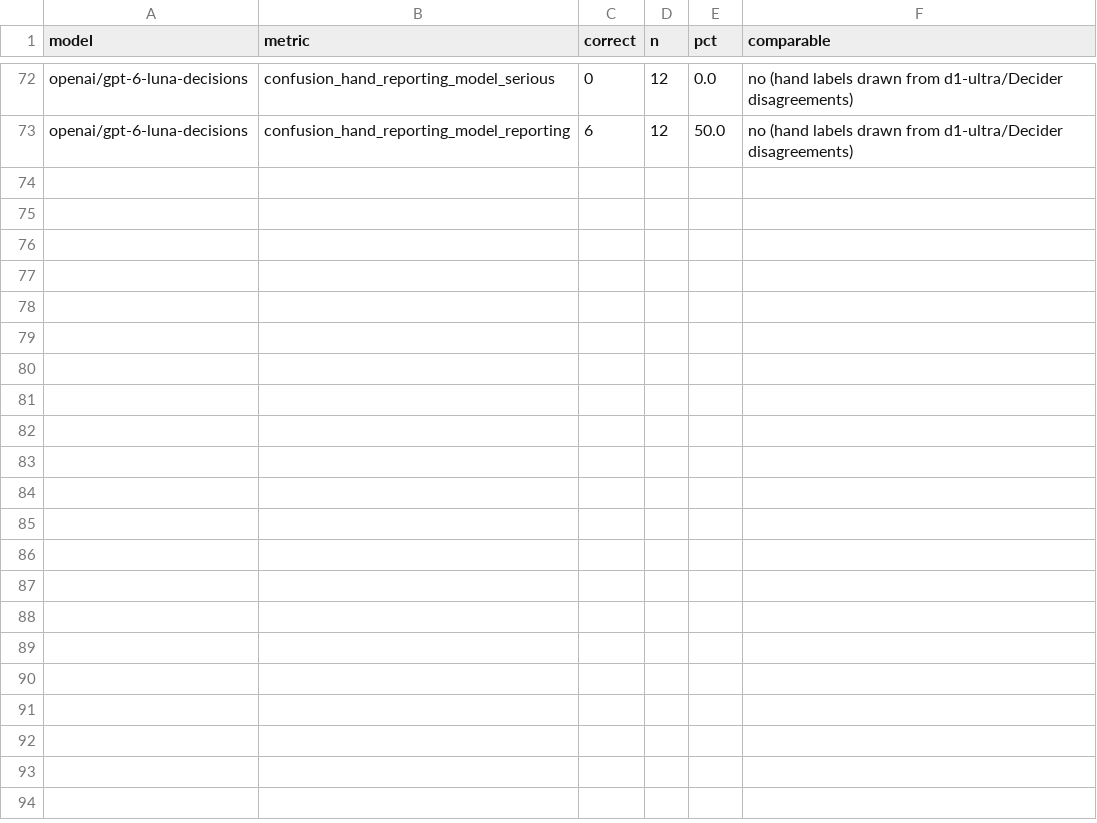
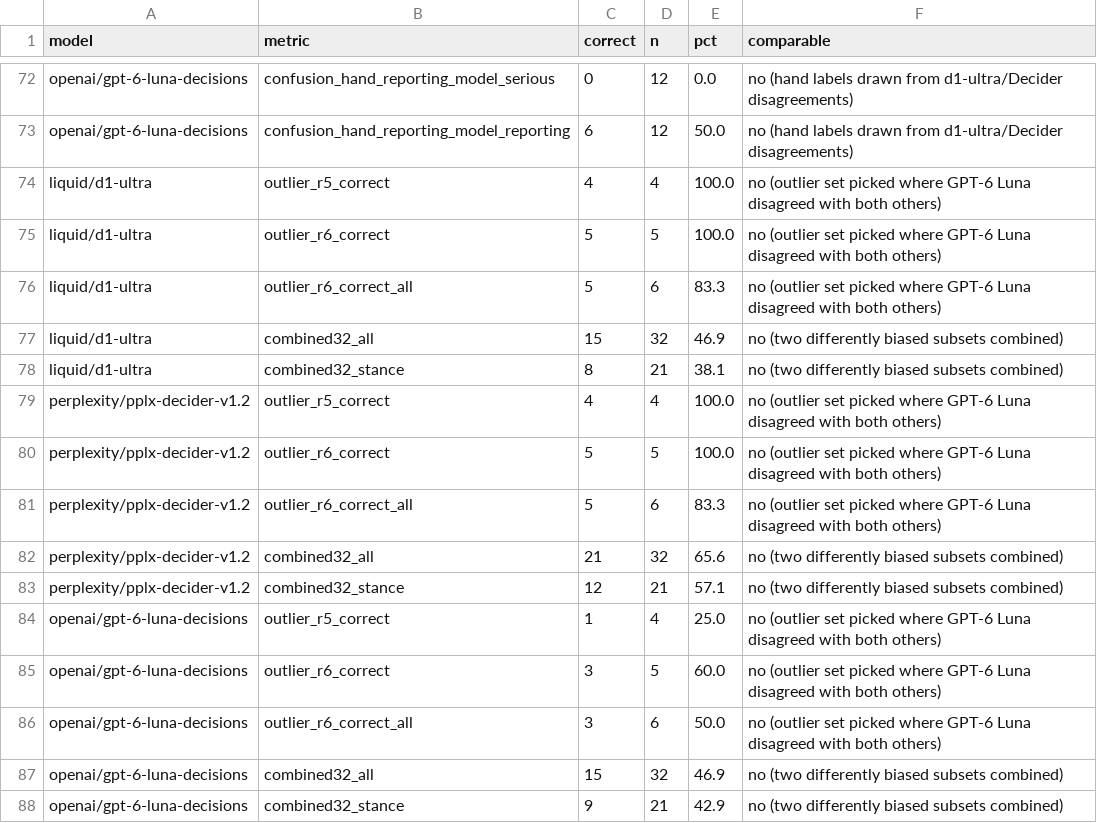
Before and after one commit to jessearmand/cybernetics-log, a CSV file: data/model_comparison_r5_6.csv, drawn as a sheet; only a part is shown, gaps mark what is left out; the diff names each change by its address in the sheet, - before the commit and + after, or states it on an @@ line.

Commit message:
feat(data): hand-label GPT-6 Luna's outlier posts
Jesse Armand labelled the 6 posts where gpt-6-luna-decisions disagreed
with both other models (hand_labels_r5_6_openai.csv, notes verbatim).

Scored per round: round 6 four-way on the 5 not skipped (d1 5, pplx 5,
oa 3) and round 5 three-way on the 4 with a matching option (4, 4, 1).
The set is biased against the third model and is shown as its own
table, folded on mobile. Also flags the third model's stance changes
between rounds (4 of 6 posts) and adds a combined 32-label count with
the caveat that neither subset is a random sample.

```diff
--- a/data/model_comparison_r5_6.csv
+++ b/data/model_comparison_r5_6.csv
+row 74: liquid/d1-ultra | outlier_r5_correct | 4 | 4 | 100.0 | no (outlier set picked where GPT-6 Luna disagreed with both others)
+row 75: liquid/d1-ultra | outlier_r6_correct | 5 | 5 | 100.0 | no (outlier set picked where GPT-6 Luna disagreed with both others)
+row 76: liquid/d1-ultra | outlier_r6_correct_all | 5 | 6 | 83.3 | no (outlier set picked where GPT-6 Luna disagreed with both others)
+row 77: liquid/d1-ultra | combined32_all | 15 | 32 | 46.9 | no (two differently biased subsets combined)
+row 78: liquid/d1-ultra | combined32_stance | 8 | 21 | 38.1 | no (two differently biased subsets combined)
+row 79: perplexity/pplx-decider-v1.2 | outlier_r5_correct | 4 | 4 | 100.0 | no (outlier set picked where GPT-6 Luna disagreed with both others)
+row 80: perplexity/pplx-decider-v1.2 | outlier_r6_correct | 5 | 5 | 100.0 | no (outlier set picked where GPT-6 Luna disagreed with both others)
+row 81: perplexity/pplx-decider-v1.2 | outlier_r6_correct_all | 5 | 6 | 83.3 | no (outlier set picked where GPT-6 Luna disagreed with both others)
+row 82: perplexity/pplx-decider-v1.2 | combined32_all | 21 | 32 | 65.6 | no (two differently biased subsets combined)
+row 83: perplexity/pplx-decider-v1.2 | combined32_stance | 12 | 21 | 57.1 | no (two differently biased subsets combined)
+row 84: openai/gpt-6-luna-decisions | outlier_r5_correct | 1 | 4 | 25.0 | no (outlier set picked where GPT-6 Luna disagreed with both others)
+row 85: openai/gpt-6-luna-decisions | outlier_r6_correct | 3 | 5 | 60.0 | no (outlier set picked where GPT-6 Luna disagreed with both others)
+row 86: openai/gpt-6-luna-decisions | outlier_r6_correct_all | 3 | 6 | 50.0 | no (outlier set picked where GPT-6 Luna disagreed with both others)
+row 87: openai/gpt-6-luna-decisions | combined32_all | 15 | 32 | 46.9 | no (two differently biased subsets combined)
+row 88: openai/gpt-6-luna-decisions | combined32_stance | 9 | 21 | 42.9 | no (two differently biased subsets combined)
```
Also changed, not shown: 11 other files.
